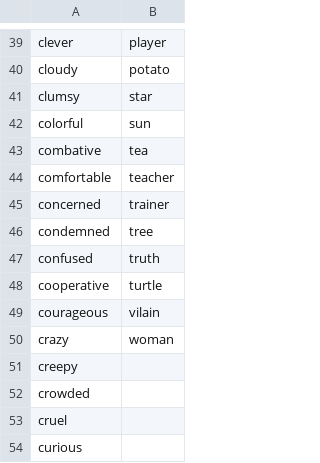
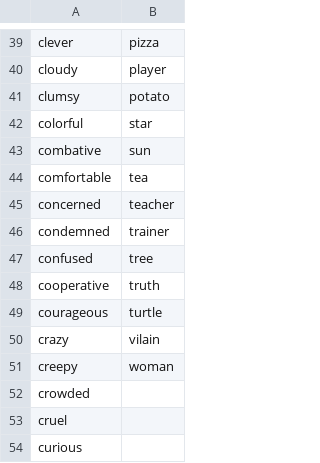
Before and after one commit to Questiero/FinstereFlure, a CSV file: FinstereFlure/pseudos.csv, drawn as a sheet; only a part is shown, gaps mark what is left out; the diff covers the shown part only; the diff names each change by its address in the sheet, - before the commit and + after, or states it on an @@ line.

```diff
--- a/FinstereFlure/pseudos.csv
+++ b/FinstereFlure/pseudos.csv
-B39: player
+B39: pizza
-B40: potato
+B40: player
-B41: star
+B41: potato
-B42: sun
+B42: star
-B43: tea
+B43: sun
-B44: teacher
+B44: tea
-B45: trainer
+B45: teacher
-B46: tree
+B46: trainer
-B47: truth
+B47: tree
-B48: turtle
+B48: truth
-B49: vilain
+B49: turtle
-B50: woman
+B50: vilain
-B51: (empty)
+B51: woman
```
Also changed, not shown: 28 edited cells elsewhere in this file.
